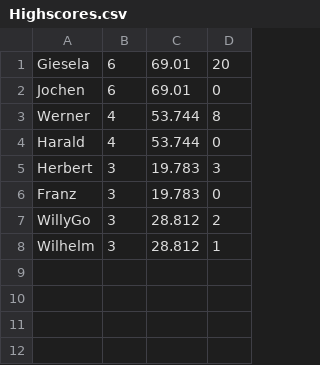
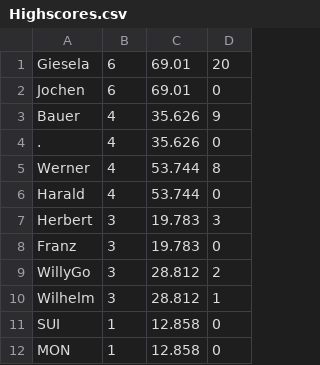
Before and after one commit to SAdCodePrinter/DarkerDungeon, a CSV file: highscores/Highscores.csv, drawn as a sheet; the diff names each change by its address in the sheet, - before the commit and + after, or states it on an @@ line.

```diff
--- a/highscores/Highscores.csv
+++ b/highscores/Highscores.csv
+row 3: Bauer | 4 | 35.626 | 9
+row 4: . | 4 | 35.626 | 0
+row 11: SUI | 1 | 12.858 | 0
+row 12: MON | 1 | 12.858 | 0
```
Also changed, not shown: 2 other files.
